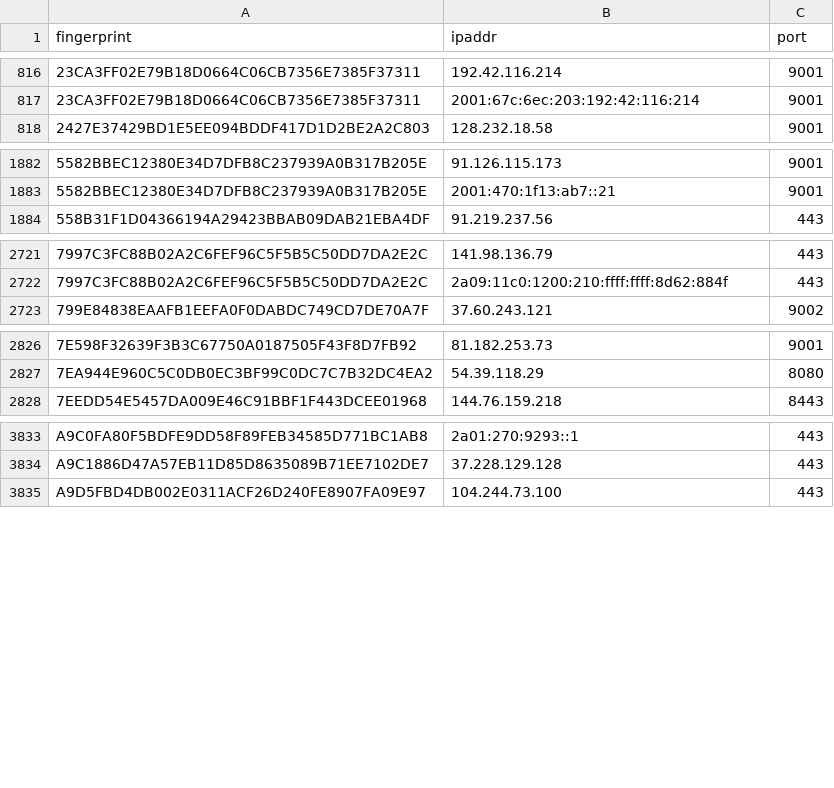
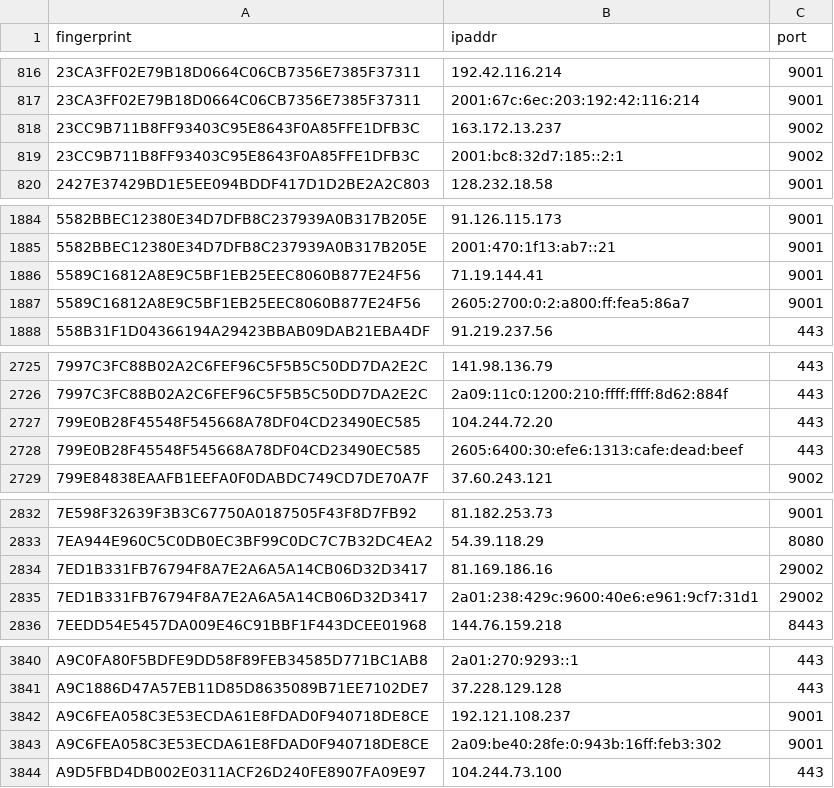
Before and after one commit to alireza-rezaee/tor-nodes, a CSV file: latest.guards.csv, drawn as a sheet; only a part is shown, gaps mark what is left out; the diff covers the shown part only; the diff names each change by its address in the sheet, - before the commit and + after, or states it on an @@ line.

```diff
--- a/latest.guards.csv
+++ b/latest.guards.csv
+row 818: 23CC9B711B8FF93403C95E8643F0A85FFE1DFB3C | 163.172.13.237 | 9002
+row 819: 23CC9B711B8FF93403C95E8643F0A85FFE1DFB3C | 2001:bc8:32d7:185::2:1 | 9002
+row 1886: 5589C16812A8E9C5BF1EB25EEC8060B877E24F56 | 71.19.144.41 | 9001
+row 1887: 5589C16812A8E9C5BF1EB25EEC8060B877E24F56 | 2605:2700:0:2:a800:ff:fea5:86a7 | 9001
+row 2727: 799E0B28F45548F545668A78DF04CD23490EC585 | 104.244.72.20 | 443
+row 2728: 799E0B28F45548F545668A78DF04CD23490EC585 | 2605:6400:30:efe6:1313:cafe:dead:beef | 443
+row 2834: 7ED1B331FB76794F8A7E2A6A5A14CB06D32D3417 | 81.169.186.16 | 29002
+row 2835: 7ED1B331FB76794F8A7E2A6A5A14CB06D32D3417 | 2a01:238:429c:9600:40e6:e961:9cf7:31d1 | 29002
+row 3842: A9C6FEA058C3E53ECDA61E8FDAD0F940718DE8CE | 192.121.108.237 | 9001
+row 3843: A9C6FEA058C3E53ECDA61E8FDAD0F940718DE8CE | 2a09:be40:28fe:0:943b:16ff:feb3:302 | 9001
```
Also changed, not shown: 1 added row and 1 removed row elsewhere in this file, latest.all.csv, latest.exits.csv.
